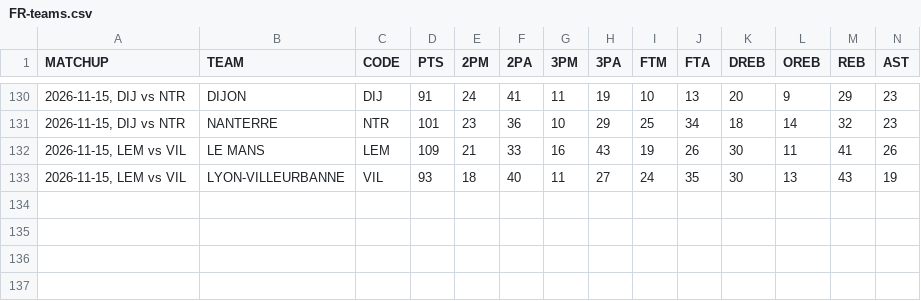
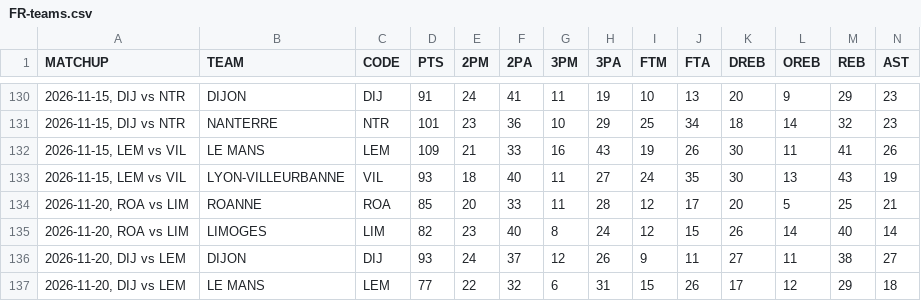
Before and after one commit to filippospol/bball-stats, a CSV file: data/FR-teams.csv, drawn as a sheet; only a part is shown, gaps mark what is left out; rows hold the shown columns only; the diff names each change by its address in the sheet, - before the commit and + after, or states it on an @@ line.

```diff
--- a/data/FR-teams.csv
+++ b/data/FR-teams.csv
+row 134: 2026-11-20, ROA vs LIM | ROANNE | ROA | 85 | 20 | 33 | 11 | 28 | 12 | 17 | 20 | 5 | 25 | 21
+row 135: 2026-11-20, ROA vs LIM | LIMOGES | LIM | 82 | 23 | 40 | 8 | 24 | 12 | 15 | 26 | 14 | 40 | 14
+row 136: 2026-11-20, DIJ vs LEM | DIJON | DIJ | 93 | 24 | 37 | 12 | 26 | 9 | 11 | 27 | 11 | 38 | 27
+row 137: 2026-11-20, DIJ vs LEM | LE MANS | LEM | 77 | 22 | 32 | 6 | 31 | 15 | 26 | 17 | 12 | 29 | 18
```
Also changed, not shown: data/DE-players.csv, data/DE-teams.csv, 4 other files.
